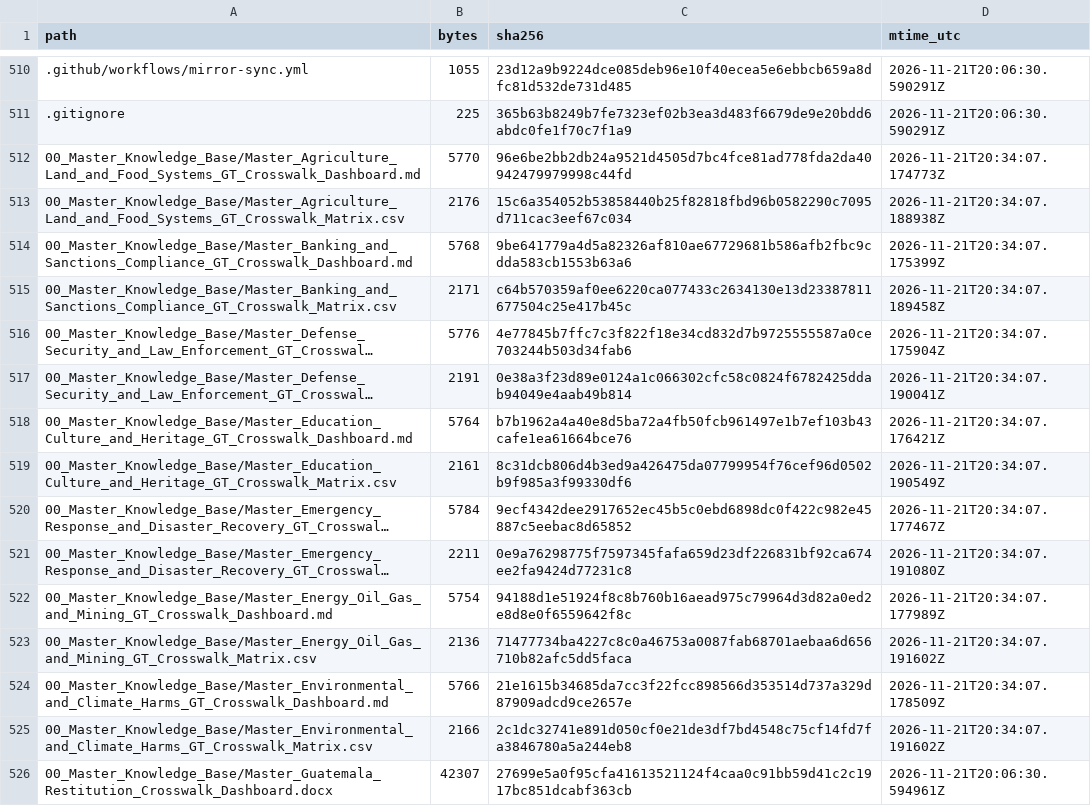
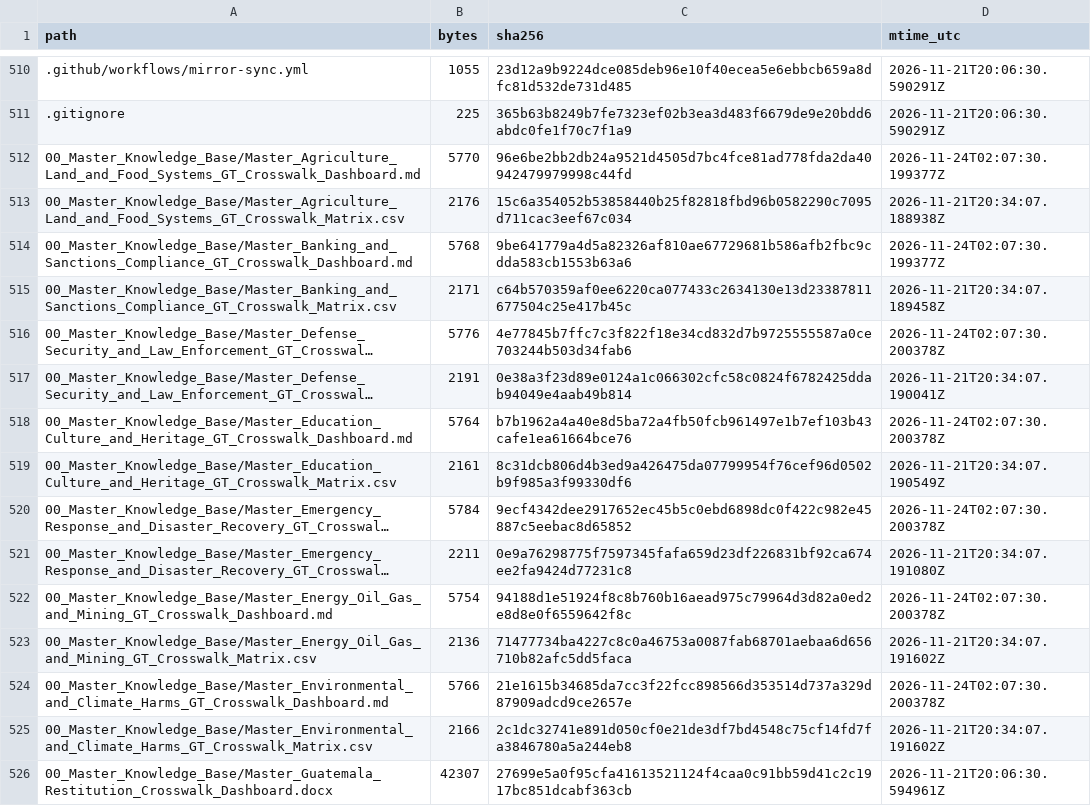
Before and after one commit to GlobalRestitutionAlliance/latam-us-gt-guatemala-master-litigation, a CSV file: 99_Archives_and_Manifests/MANIFEST_SHA256.csv, drawn as a sheet; only a part is shown, gaps mark what is left out; long unchanged cells end in …; the diff covers the shown part only; the diff names each change by its address in the sheet, - before the commit and + after, or states it on an @@ line.

```diff
--- a/99_Archives_and_Manifests/MANIFEST_SHA256.csv
+++ b/99_Archives_and_Manifests/MANIFEST_SHA256.csv
-D512 (mtime_utc): 2026-11-21T20:34:07.174773Z
+D512 (mtime_utc): 2026-11-24T02:07:30.199377Z
-D514 (mtime_utc): 2026-11-21T20:34:07.175399Z
+D514 (mtime_utc): 2026-11-24T02:07:30.199377Z
-D516 (mtime_utc): 2026-11-21T20:34:07.175904Z
+D516 (mtime_utc): 2026-11-24T02:07:30.200378Z
-D518 (mtime_utc): 2026-11-21T20:34:07.176421Z
+D518 (mtime_utc): 2026-11-24T02:07:30.200378Z
-D520 (mtime_utc): 2026-11-21T20:34:07.177467Z
+D520 (mtime_utc): 2026-11-24T02:07:30.200378Z
-D522 (mtime_utc): 2026-11-21T20:34:07.177989Z
+D522 (mtime_utc): 2026-11-24T02:07:30.200378Z
-D524 (mtime_utc): 2026-11-21T20:34:07.178509Z
+D524 (mtime_utc): 2026-11-24T02:07:30.200378Z
```
Also changed, not shown: 111 edited cells elsewhere in this file, 03_Evidentiary_Exhibits/CITATION_INDEX.csv, 99_Archives_and_Manifests/CITATION_INDEX.csv, 1 other file.
